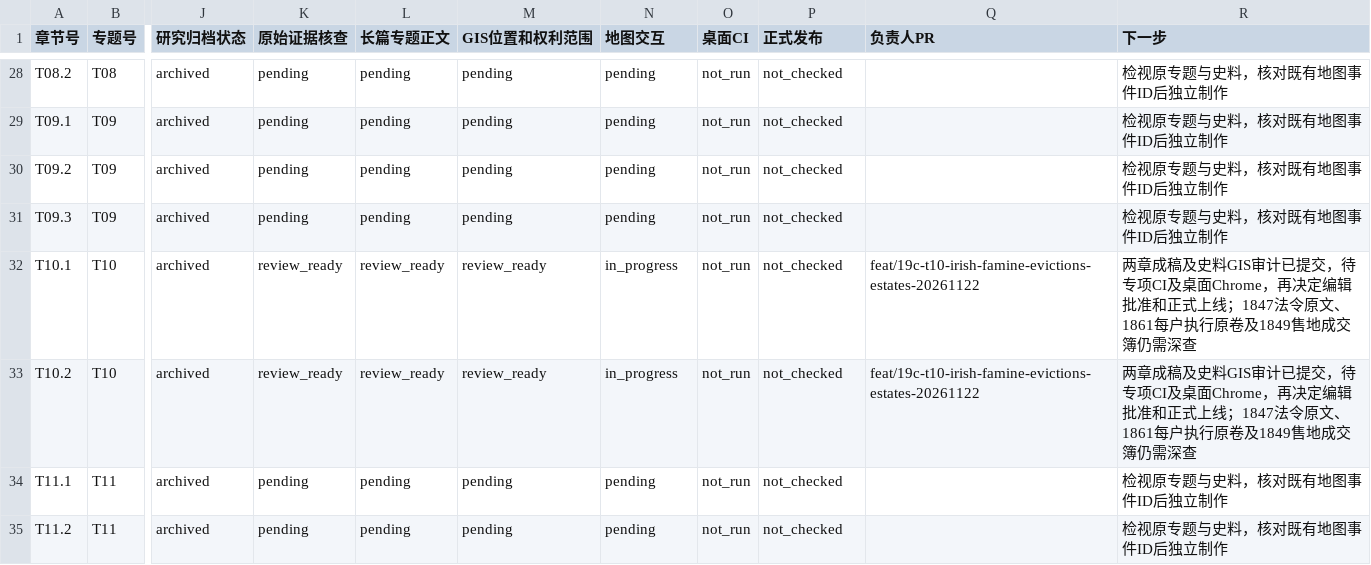
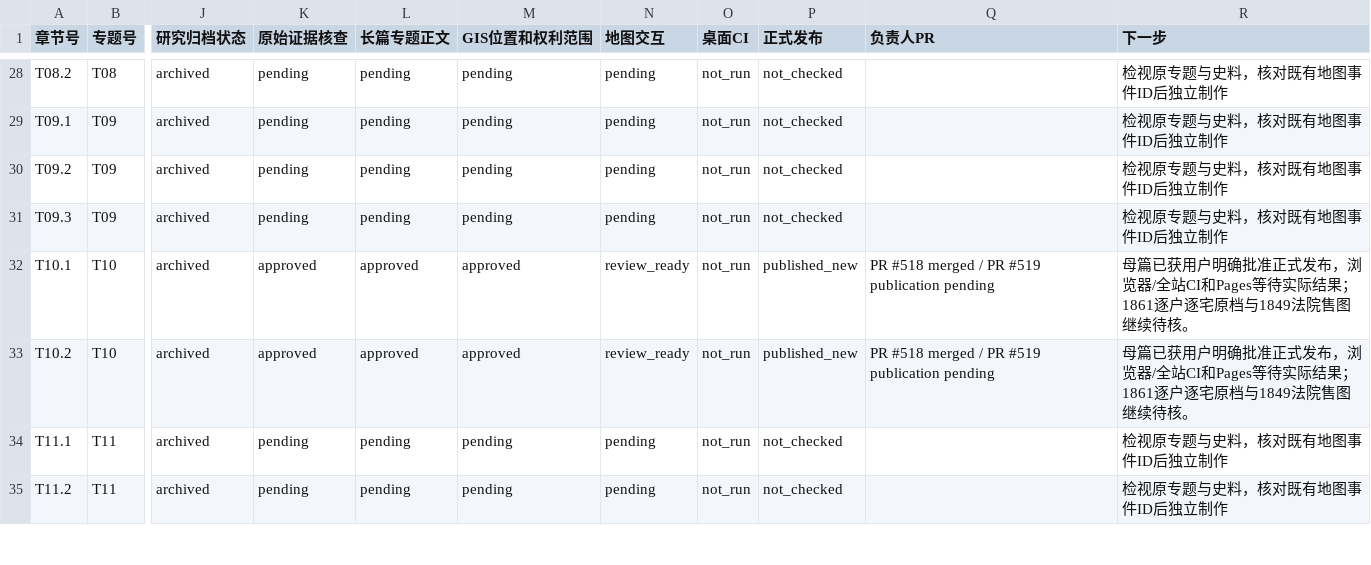
Before and after one commit to 1959124923wyz-sys/love-British-TV, a CSV file: research/19c/consolidated/CHAPTER_WORKBOARD.csv, drawn as a sheet; only a part is shown, gaps mark what is left out; the diff names each change by its address in the sheet, - before the commit and + after, or states it on an @@ line.

Commit message:
release(19c T10): publish Irish famine and Derryveagh historical evidence on atlas
* release(19c T10): approve the researched mother article for the public index

* test(19c T10): pin T10 in published topic allowlist

* test(19c T10): enforce approved public story

* test(19c T10): require public browser entry without review flag

* release(19c T10): mark the two chapters approved for public publication subject to CI and Pages

* release(19c T10): mark the two chapters approved for public publication subject to CI and Pages

* docs(19c T10): record user-approved public release and CI protection pending

* docs(19c T10): record user-approved public release and CI protection pending

* release(19c T10): replace internal cartography/editor notes with factual public history

* release(19c T10): log merged production PR #518 and publication PR #519 pending CI

* release(19c T10): log merged production PR #518 and publication PR #519 pending CI

* release(19c T10): log merged production PR #518 and publication PR #519 pending CI

* release(19c T10): log merged production PR #518 and publication PR #519 pending CI

```diff
--- a/research/19c/consolidated/CHAPTER_WORKBOARD.csv
+++ b/research/19c/consolidated/CHAPTER_WORKBOARD.csv
-K32:K33 (原始证据核查): review_ready
+K32:K33 (原始证据核查): approved
-L32:L33 (长篇专题正文): review_ready
+L32:L33 (长篇专题正文): approved
-M32:M33 (GIS位置和权利范围): review_ready
+M32:M33 (GIS位置和权利范围): approved
-N32:N33 (地图交互): in_progress
+N32:N33 (地图交互): review_ready
-P32:P33 (正式发布): not_checked
+P32:P33 (正式发布): published_new
-Q32:Q33 (负责人PR): feat/19c-t10-irish-famine-evictions-estates-20261122
+Q32:Q33 (负责人PR): PR #518 merged / PR #519 publication pending
-R32:R33 (下一步): 两章成稿及史料GIS审计已提交，待专项CI及桌面Chrome，再决定编辑批准和正式上线；1847法令原文、1861每户执行原卷及1849售地成交簿仍需深查
+R32:R33 (下一步): 母篇已获用户明确批准正式发布，浏览器/全站CI和Pages等待实际结果；1861逐户逐宅原档与1849法院售图继续待核。
```
Also changed, not shown: research/19c/consolidated/TOPIC_WORKBOARD.csv, 7 other files.
